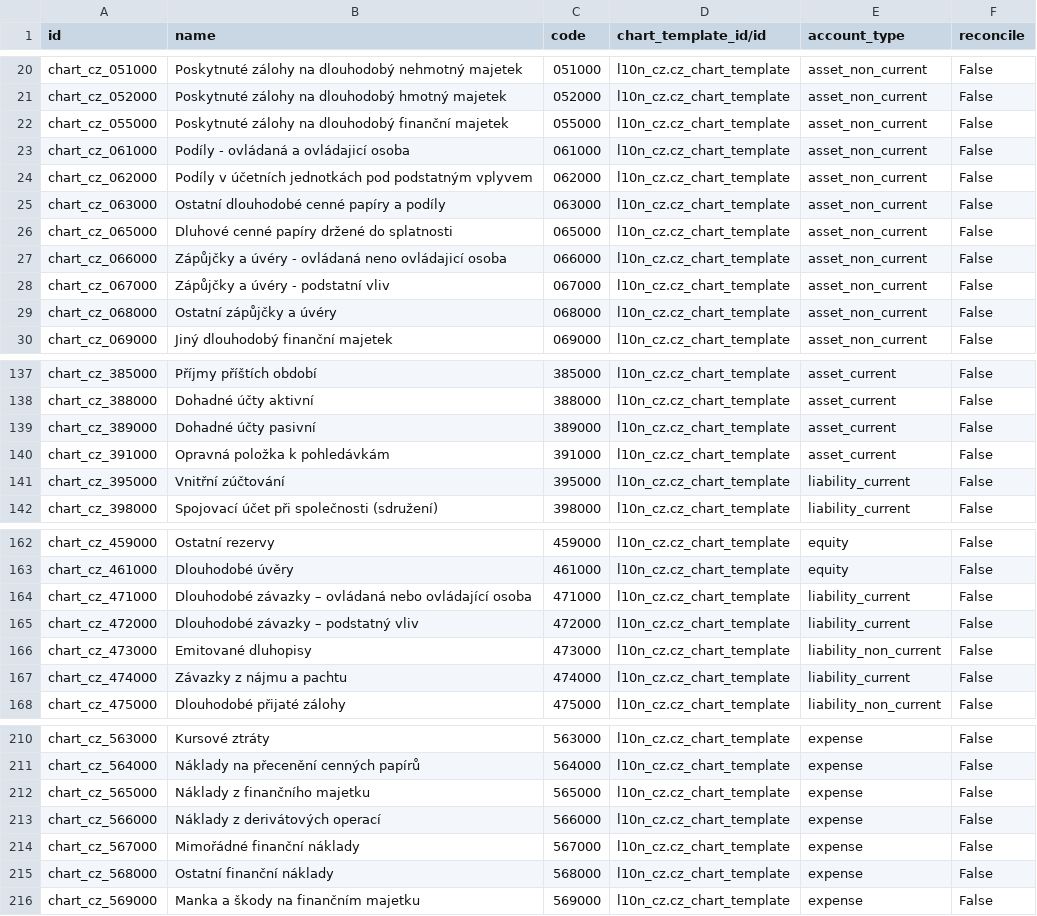
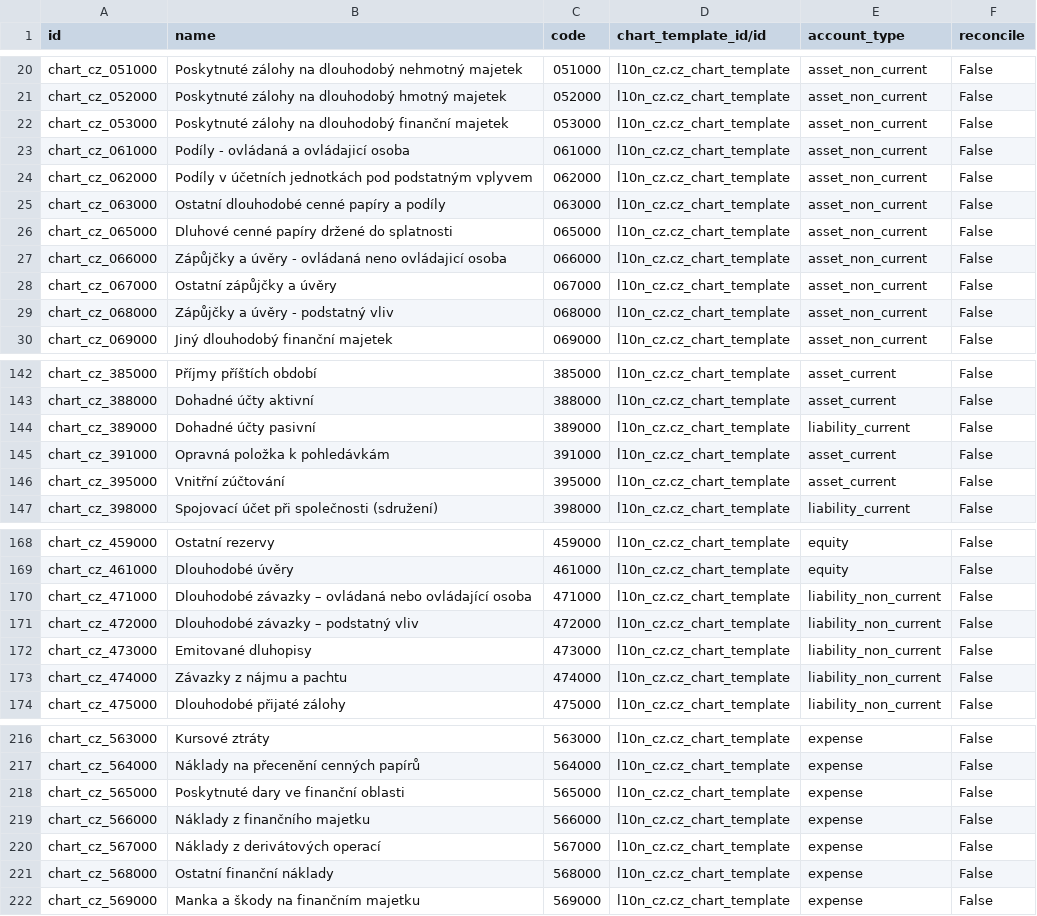
Before and after one commit to acsone/odoo, a CSV file: addons/l10n_cz/data/account.account.template.csv, drawn as a sheet; only a part is shown, gaps mark what is left out; the diff covers the shown part only.

Commit message:
[IMP] l10n_cz: Update the CoA and the taxes
As Czech legislation is changing its VAT structure on 1.1.2024, a new 12% tax
is added. Also some account were wrongly named, misclassified or missing. The 15%
taxe is kept in lower version for backward compatibility.

task-3609608

closes odoo/odoo#147504

X-original-commit: 92e84e3c78908a95aad6b76c2bc39add0e161430
Signed-off-by: William André (wan) <wan@odoo.com>
Signed-off-by: Simon Morais Da Cunha (smdc) <smdc@odoo.com>

```diff
--- a/addons/l10n_cz/data/account.account.template.csv
+++ b/addons/l10n_cz/data/account.account.template.csv
@@ -21,3 +21,3 @@
 "chart_cz_052000","Poskytnuté zálohy na dlouhodobý hmotný majetek","052000","l10n_cz.cz_chart_template","asset_non_current","False"
-"chart_cz_055000","Poskytnuté zálohy na dlouhodobý finanční majetek","055000","l10n_cz.cz_chart_template","asset_non_current","False"
+"chart_cz_053000","Poskytnuté zálohy na dlouhodobý finanční majetek","053000","l10n_cz.cz_chart_template","asset_non_current","False"
 "chart_cz_061000","Podíly - ovládaná a ovládajicí osoba","061000","l10n_cz.cz_chart_template","asset_non_current","False"
@@ -26,5 +26,5 @@
 "chart_cz_065000","Dluhové cenné papíry držené do splatnosti","065000","l10n_cz.cz_chart_template","asset_non_current","False"
-"chart_cz_066000","Zápůjčky a úvéry - ovládaná neno ovládajicí osoba","066000","l10n_cz.cz_chart_template","asset_non_current","False"
-"chart_cz_067000","Zápůjčky a úvéry - podstatní vliv","067000","l10n_cz.cz_chart_template","asset_non_current","False"
-"chart_cz_068000","Ostatní zápůjčky a úvéry","068000","l10n_cz.cz_chart_template","asset_non_current","False"
+"chart_cz_066000","Zápůjčky a úvěry - ovládaná neno ovládajicí osoba","066000","l10n_cz.cz_chart_template","asset_non_current","False"
+"chart_cz_067000","Ostatní zápůjčky a úvěry","067000","l10n_cz.cz_chart_template","asset_non_current","False"
+"chart_cz_068000","Zápůjčky a úvěry - podstatný vliv","068000","l10n_cz.cz_chart_template","asset_non_current","False"
 "chart_cz_069000","Jiný dlouhodobý finanční majetek","069000","l10n_cz.cz_chart_template","asset_non_current","False"
@@ -138,5 +143,5 @@
 "chart_cz_388000","Dohadné účty aktivní","388000","l10n_cz.cz_chart_template","asset_current","False"
-"chart_cz_389000","Dohadné účty pasivní","389000","l10n_cz.cz_chart_template","asset_current","False"
+"chart_cz_389000","Dohadné účty pasivní","389000","l10n_cz.cz_chart_template","liability_current","False"
 "chart_cz_391000","Opravná položka k pohledávkám","391000","l10n_cz.cz_chart_template","asset_current","False"
-"chart_cz_395000","Vnitřní zúčtování","395000","l10n_cz.cz_chart_template","liability_current","False"
+"chart_cz_395000","Vnitřní zúčtování","395000","l10n_cz.cz_chart_template","asset_current","False"
 "chart_cz_398000","Spojovací účet při společnosti (sdružení)","398000","l10n_cz.cz_chart_template","liability_current","False"
@@ -163,6 +169,6 @@
 "chart_cz_461000","Dlouhodobé úvěry","461000","l10n_cz.cz_chart_template","equity","False"
-"chart_cz_471000","Dlouhodobé závazky – ovládaná nebo ovládající osoba","471000","l10n_cz.cz_chart_template","liability_current","False"
-"chart_cz_472000","Dlouhodobé závazky – podstatný vliv","472000","l10n_cz.cz_chart_template","liability_current","False"
+"chart_cz_471000","Dlouhodobé závazky – ovládaná nebo ovládající osoba","471000","l10n_cz.cz_chart_template","liability_non_current","False"
+"chart_cz_472000","Dlouhodobé závazky – podstatný vliv","472000","l10n_cz.cz_chart_template","liability_non_current","False"
 "chart_cz_473000","Emitované dluhopisy","473000","l10n_cz.cz_chart_template","liability_non_current","False"
-"chart_cz_474000","Závazky z nájmu a pachtu","474000","l10n_cz.cz_chart_template","liability_current","False"
+"chart_cz_474000","Závazky z nájmu a pachtu","474000","l10n_cz.cz_chart_template","liability_non_current","False"
 "chart_cz_475000","Dlouhodobé přijaté zálohy","475000","l10n_cz.cz_chart_template","liability_non_current","False"
@@ -211,5 +217,5 @@
 "chart_cz_564000","Náklady na přecenění cenných papírů","564000","l10n_cz.cz_chart_template","expense","False"
-"chart_cz_565000","Náklady z finančního majetku","565000","l10n_cz.cz_chart_template","expense","False"
-"chart_cz_566000","Náklady z derivátových operací","566000","l10n_cz.cz_chart_template","expense","False"
-"chart_cz_567000","Mimořádné finanční náklady","567000","l10n_cz.cz_chart_template","expense","False"
+"chart_cz_565000","Poskytnuté dary ve finanční oblasti","565000","l10n_cz.cz_chart_template","expense","False"
+"chart_cz_566000","Náklady z finančního majetku","566000","l10n_cz.cz_chart_template","expense","False"
+"chart_cz_567000","Náklady z derivátových operací","567000","l10n_cz.cz_chart_template","expense","False"
 "chart_cz_568000","Ostatní finanční náklady","568000","l10n_cz.cz_chart_template","expense","False"
```
Also changed, not shown: 10 added rows and 40 edited cells elsewhere in this file, 5 other files.
